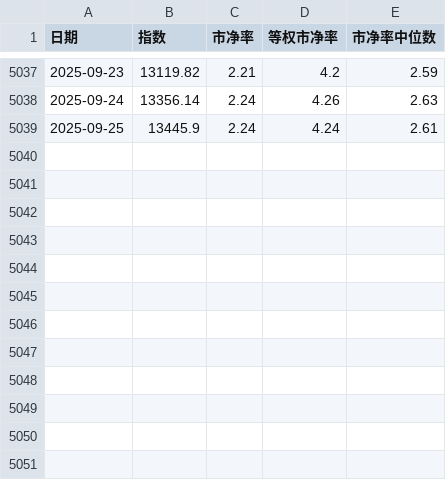
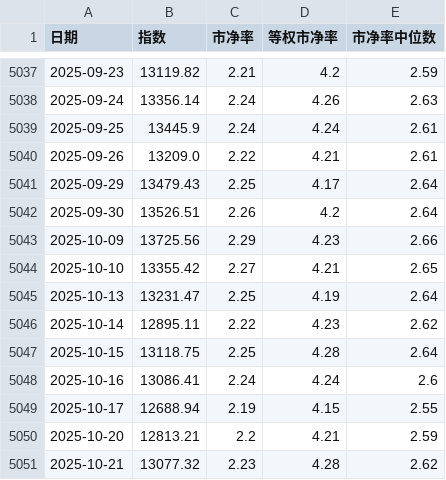
Before and after one commit to zhang1987wing/labs, a CSV file: stock/data/fundamentals/shenzhen_pb.csv, drawn as a sheet; only a part is shown, gaps mark what is left out; the diff names each change by its address in the sheet, - before the commit and + after, or states it on an @@ line.

```diff
--- a/stock/data/fundamentals/shenzhen_pb.csv
+++ b/stock/data/fundamentals/shenzhen_pb.csv
+row 5040: 2025-09-26 | 13209.0 | 2.22 | 4.21 | 2.61
+row 5041: 2025-09-29 | 13479.43 | 2.25 | 4.17 | 2.64
+row 5042: 2025-09-30 | 13526.51 | 2.26 | 4.2 | 2.64
+row 5043: 2025-10-09 | 13725.56 | 2.29 | 4.23 | 2.66
+row 5044: 2025-10-10 | 13355.42 | 2.27 | 4.21 | 2.65
+row 5045: 2025-10-13 | 13231.47 | 2.25 | 4.19 | 2.64
+row 5046: 2025-10-14 | 12895.11 | 2.22 | 4.23 | 2.62
+row 5047: 2025-10-15 | 13118.75 | 2.25 | 4.28 | 2.64
+row 5048: 2025-10-16 | 13086.41 | 2.24 | 4.24 | 2.6
+row 5049: 2025-10-17 | 12688.94 | 2.19 | 4.15 | 2.55
+row 5050: 2025-10-20 | 12813.21 | 2.2 | 4.21 | 2.59
+row 5051: 2025-10-21 | 13077.32 | 2.23 | 4.28 | 2.62
```
Also changed, not shown: stock/buy_results.csv, stock/data/fundamentals/csi_all_index.csv, 18 other files.
